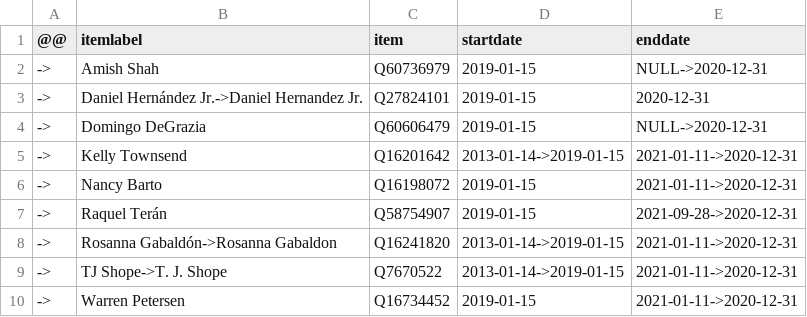
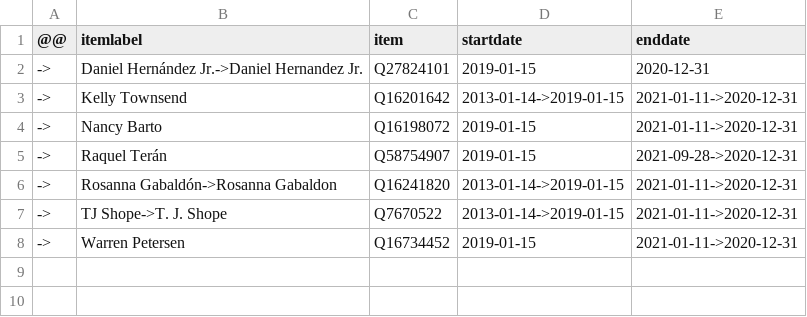
Before and after one commit to every-politician-scrapers/us-cabinet, a CSV file: sources/AZ-reps-54/diff.csv, drawn as a sheet; the diff names each change by its address in the sheet, - before the commit and + after, or states it on an @@ line.

```diff
--- a/sources/AZ-reps-54/diff.csv
+++ b/sources/AZ-reps-54/diff.csv
-row 2: -> | Amish Shah | Q60736979 | 2019-01-15 | NULL->2020-12-31
-row 4: -> | Domingo DeGrazia | Q60606479 | 2019-01-15 | NULL->2020-12-31
```
Also changed, not shown: sources/AZ-reps-54/wikidata.csv, sources/AZ-reps-55/diff.csv, 3 other files.
